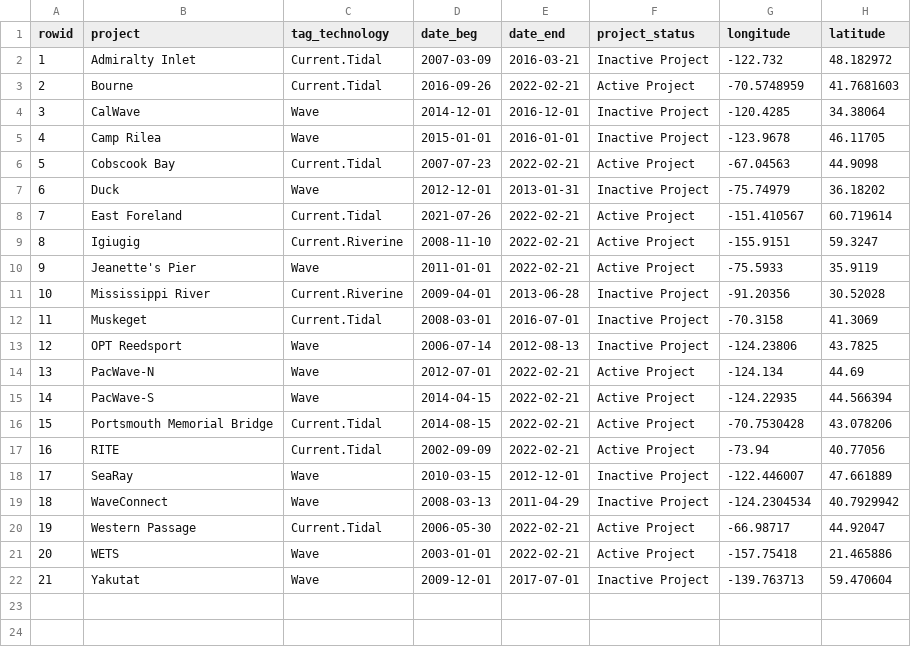
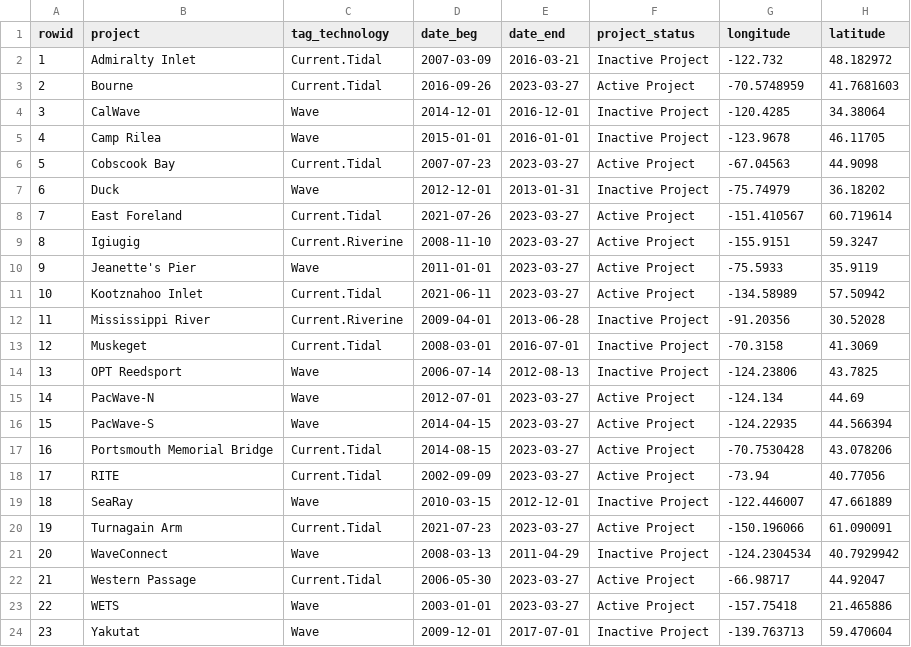
Before and after one commit to marineenergy/apps, a CSV file: data/project_times.csv, drawn as a sheet; addresses are those after the commit; the diff names each change by its address in the sheet, - before the commit and + after, or states it on an @@ line.

```diff
--- a/data/project_times.csv
+++ b/data/project_times.csv
-E3 (date_end): 2022-02-21
+E3 (date_end): 2023-03-27
-E6 (date_end): 2022-02-21
+E6 (date_end): 2023-03-27
-E8:E10 (date_end): 2022-02-21
+E8:E10 (date_end): 2023-03-27
+row 11: 10 | Kootznahoo Inlet | Current.Tidal | 2021-06-11 | 2023-03-27 | Active Project | -134.58989 | 57.50942
@@ column A (rowid) renumbered from row 12 down @@
-E15:E18 (date_end): 2022-02-21
+E15:E18 (date_end): 2023-03-27
+row 20: 19 | Turnagain Arm | Current.Tidal | 2021-07-23 | 2023-03-27 | Active Project | -150.196066 | 61.090091
-E22:E23 (date_end): 2022-02-21
+E22:E23 (date_end): 2023-03-27
```
Also changed, not shown: data/project_permit_types.csv, data/project_permits.csv, 2 other files.
